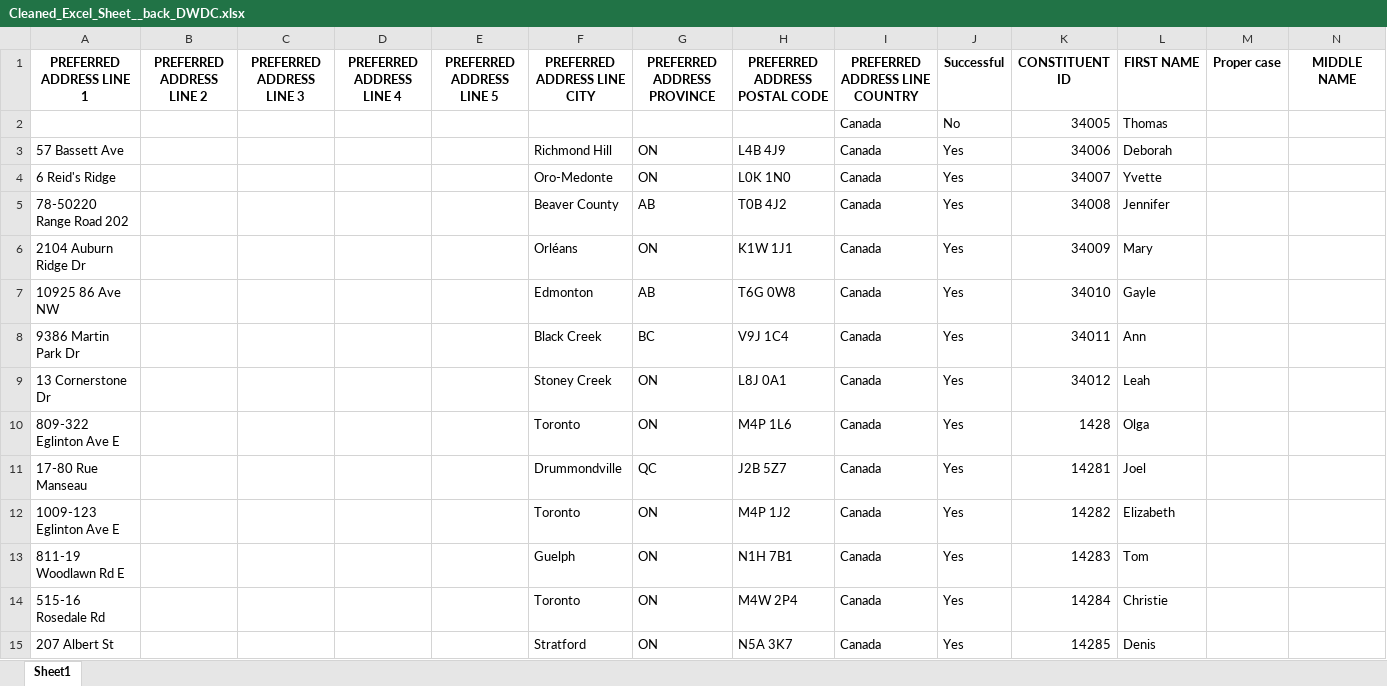
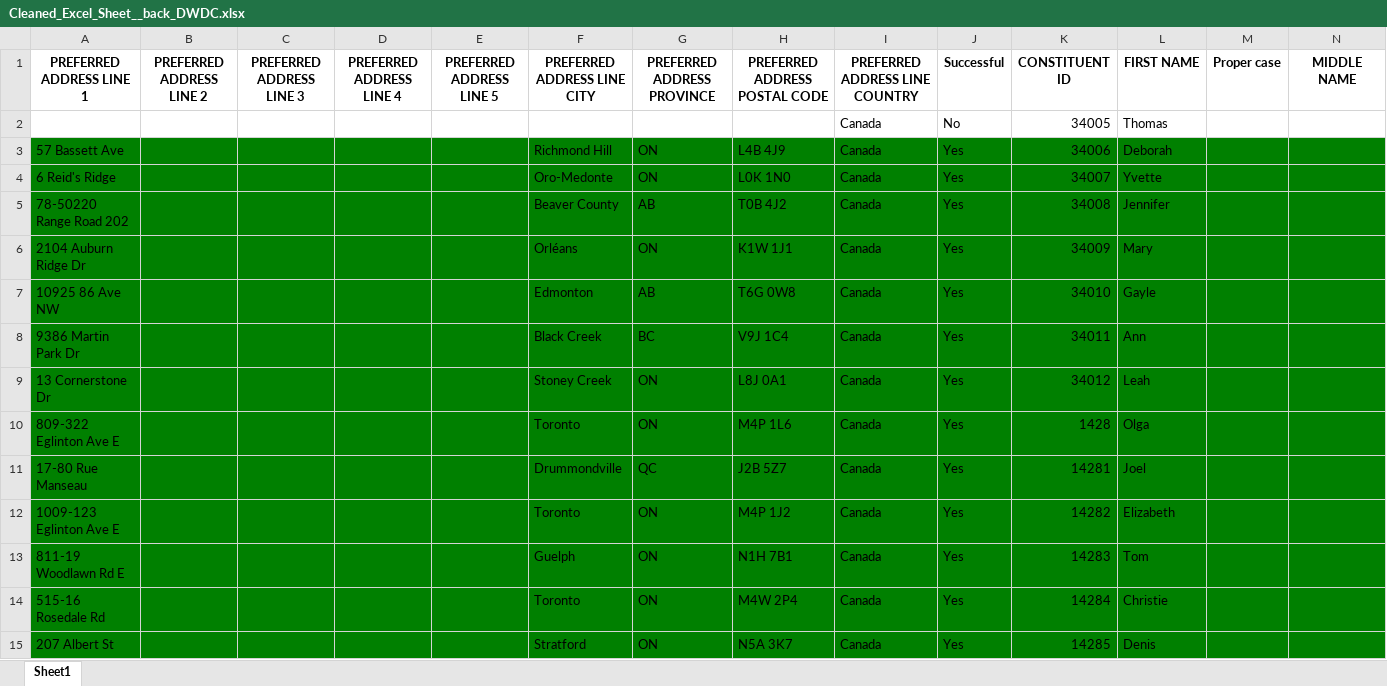
Before and after one commit to NigelCheriyan/PostCanScrape, an Excel workbook: Cleaned_Excel_Sheet__back_DWDC.xlsx, sheet Sheet1, drawn as a sheet; only a part is shown; values as stored, in another font and other column widths than the file's, no borders; the diff covers the shown part only; the diff names each change by its address in the sheet, - before the commit and + after, or states it on an @@ line.

```diff
--- a/Cleaned_Excel_Sheet__back_DWDC.xlsx (sheet Sheet1)
+++ b/Cleaned_Excel_Sheet__back_DWDC.xlsx (sheet Sheet1)
-A3:N15 fill: none
+A3:N15 fill: #008000
```
Also changed, not shown: cell formats elsewhere in this sheet, JustChecking.xlsx, 4 other files.
